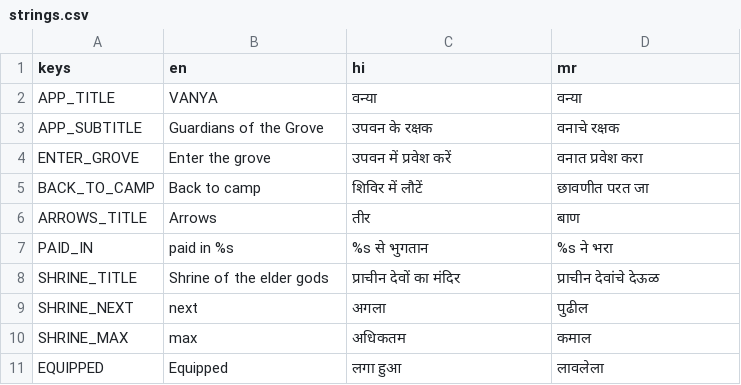
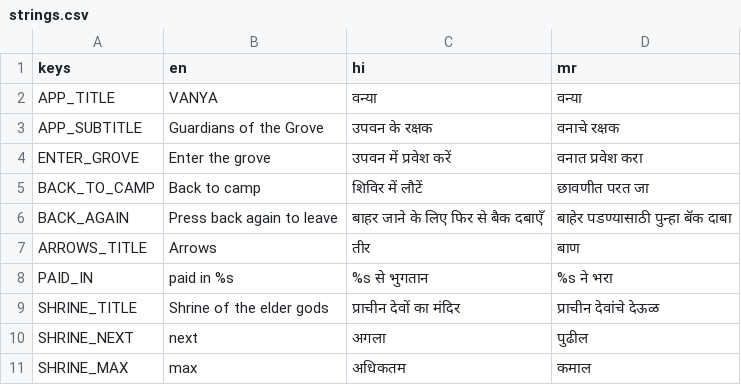
Before and after one commit to nakulgawande09/vanya, a CSV file: client/localization/strings.csv, drawn as a sheet; only a part is shown; the shorter side is filled out with more unchanged rows.

```diff
--- a/client/localization/strings.csv
+++ b/client/localization/strings.csv
@@ -5,2 +5,3 @@ ENTER_GROVE,Enter the grove,उपवन में प्रवेश करे
 BACK_TO_CAMP,Back to camp,शिविर में लौटें,छावणीत परत जा
+BACK_AGAIN,Press back again to leave,बाहर जाने के लिए फिर से बैक दबाएँ,बाहेर पडण्यासाठी पुन्हा बॅक दाबा
 ARROWS_TITLE,Arrows,तीर,बाण
```
Also changed, not shown: 23 other files.
